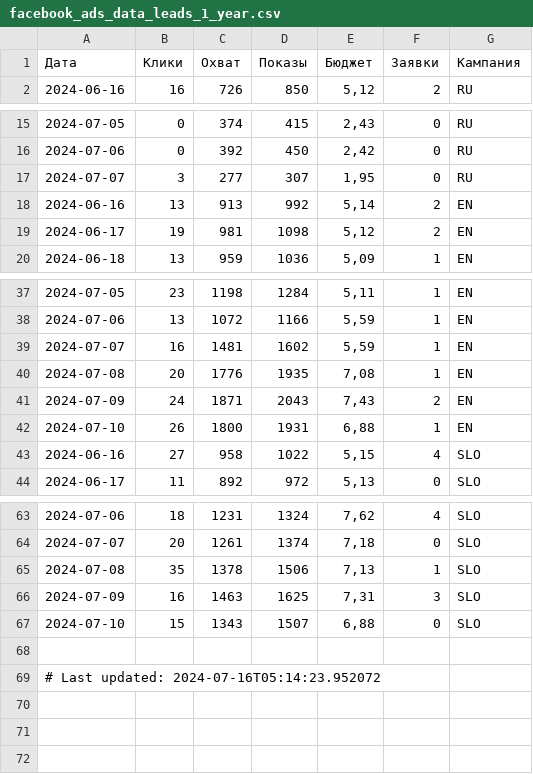
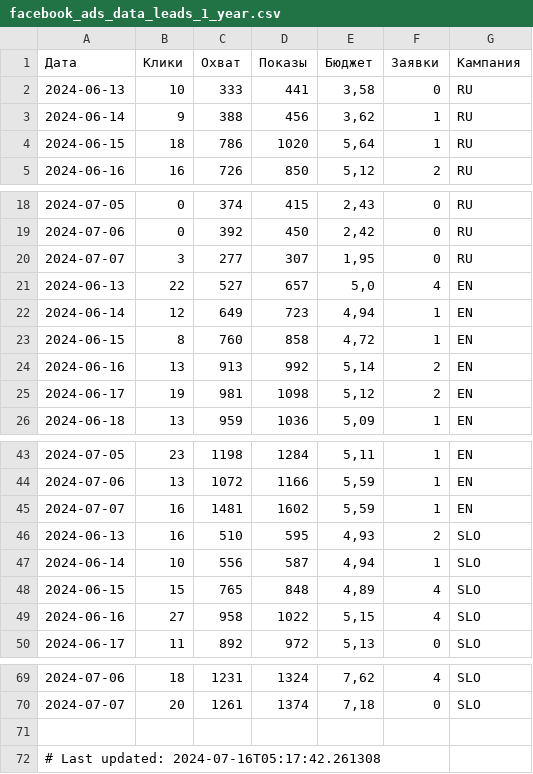
Before and after one commit to user1177-ux/KO_target_meta_data, a CSV file: facebook_ads_data_leads_1_year.csv, drawn as a sheet; only a part is shown, gaps mark what is left out.

```diff
--- a/facebook_ads_data_leads_1_year.csv
+++ b/facebook_ads_data_leads_1_year.csv
@@ -1,2 +1,5 @@
 Дата,Клики,Охват,Показы,Бюджет,Заявки,Кампания
+2024-06-13,10,333,441,"3,58",0,RU
+2024-06-14,9,388,456,"3,62",1,RU
+2024-06-15,18,786,1020,"5,64",1,RU
 2024-06-16,16,726,850,"5,12",2,RU
@@ -17,2 +20,5 @@
 2024-07-07,3,277,307,"1,95",0,RU
+2024-06-13,22,527,657,"5,0",4,EN
+2024-06-14,12,649,723,"4,94",1,EN
+2024-06-15,8,760,858,"4,72",1,EN
 2024-06-16,13,913,992,"5,14",2,EN
@@ -39,5 +45,5 @@
 2024-07-07,16,1481,1602,"5,59",1,EN
-2024-07-08,20,1776,1935,"7,08",1,EN
-2024-07-09,24,1871,2043,"7,43",2,EN
-2024-07-10,26,1800,1931,"6,88",1,EN
+2024-06-13,16,510,595,"4,93",2,SLO
+2024-06-14,10,556,587,"4,94",1,SLO
+2024-06-15,15,765,848,"4,89",4,SLO
 2024-06-16,27,958,1022,"5,15",4,SLO
@@ -64,6 +70,3 @@
 2024-07-07,20,1261,1374,"7,18",0,SLO
-2024-07-08,35,1378,1506,"7,13",1,SLO
-2024-07-09,16,1463,1625,"7,31",3,SLO
-2024-07-10,15,1343,1507,"6,88",0,SLO
 
-# Last updated: 2024-07-16T05:14:23.952072
+# Last updated: 2024-07-16T05:17:42.261308
```
Also changed, not shown: facebook_ads_data_leads_7_days.csv.
